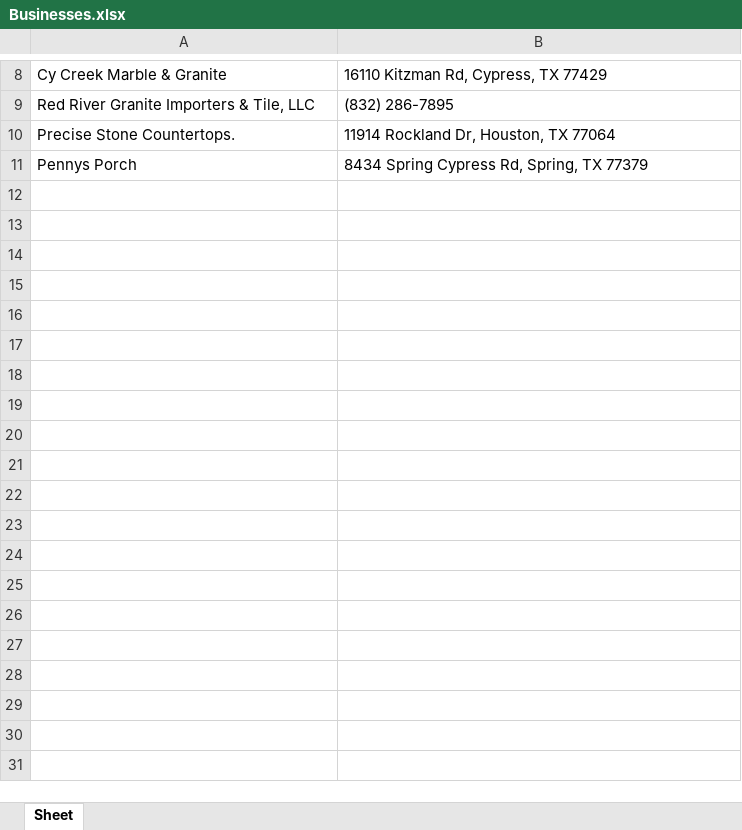
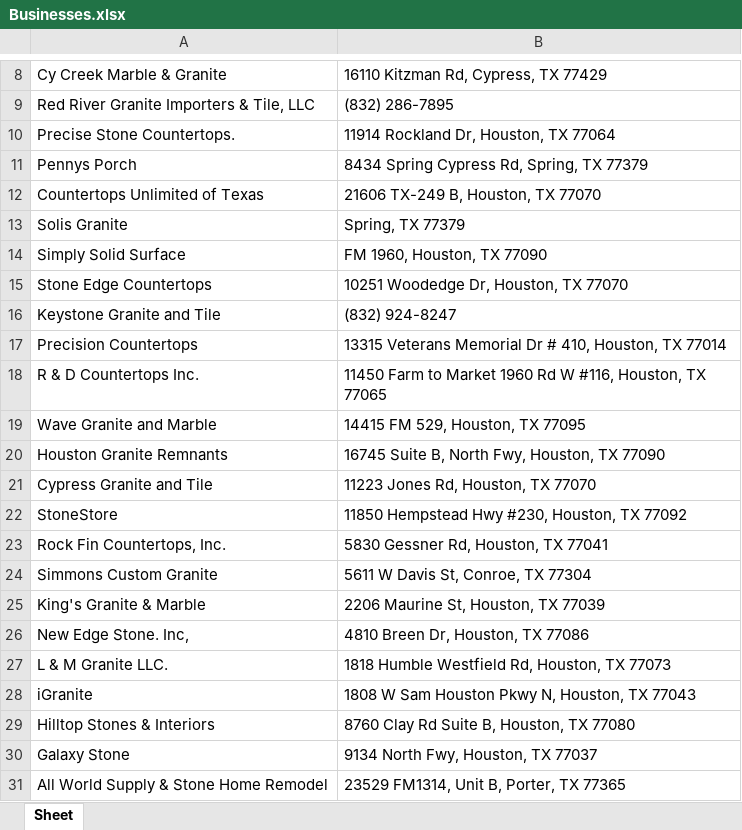
Before and after one commit to dmauldi3/Py_Business_Search, an Excel workbook: Businesses.xlsx, sheet Sheet, drawn as a sheet; only a part is shown, gaps mark what is left out; values as stored, in another font and other column widths than the file's, no borders; the diff covers the shown part only; the diff names each change by its address in the sheet, - before the commit and + after, or states it on an @@ line.

```diff
--- a/Businesses.xlsx (sheet Sheet)
+++ b/Businesses.xlsx (sheet Sheet)
+row 12: Countertops Unlimited of Texas | 21606 TX-249 B, Houston, TX 77070
+row 13: Solis Granite | Spring, TX 77379
+row 14: Simply Solid Surface | FM 1960, Houston, TX 77090
+row 15: Stone Edge Countertops | 10251 Woodedge Dr, Houston, TX 77070
+row 16: Keystone Granite and Tile | (832) 924-8247
+row 17: Precision Countertops | 13315 Veterans Memorial Dr # 410, Houston, TX 77014
+row 18: R & D Countertops Inc. | 11450 Farm to Market 1960 Rd W #116, Houston, TX 77065
+row 19: Wave Granite and Marble | 14415 FM 529, Houston, TX 77095
+row 20: Houston Granite Remnants | 16745 Suite B, North Fwy, Houston, TX 77090
+row 21: Cypress Granite and Tile | 11223 Jones Rd, Houston, TX 77070
+row 22: StoneStore | 11850 Hempstead Hwy #230, Houston, TX 77092
+row 23: Rock Fin Countertops, Inc. | 5830 Gessner Rd, Houston, TX 77041
+row 24: Simmons Custom Granite | 5611 W Davis St, Conroe, TX 77304
+row 25: King's Granite & Marble | 2206 Maurine St, Houston, TX 77039
+row 26: New Edge Stone. Inc, | 4810 Breen Dr, Houston, TX 77086
+row 27: L & M Granite LLC. | 1818 Humble Westfield Rd, Houston, TX 77073
+row 28: iGranite | 1808 W Sam Houston Pkwy N, Houston, TX 77043
+row 29: Hilltop Stones & Interiors | 8760 Clay Rd Suite B, Houston, TX 77080
+row 30: Galaxy Stone | 9134 North Fwy, Houston, TX 77037
+row 31: All World Supply & Stone Home Remodel | 23529 FM1314, Unit B, Porter, TX 77365
```
Also changed, not shown: 66 added rows elsewhere in this sheet, 1 other file.
